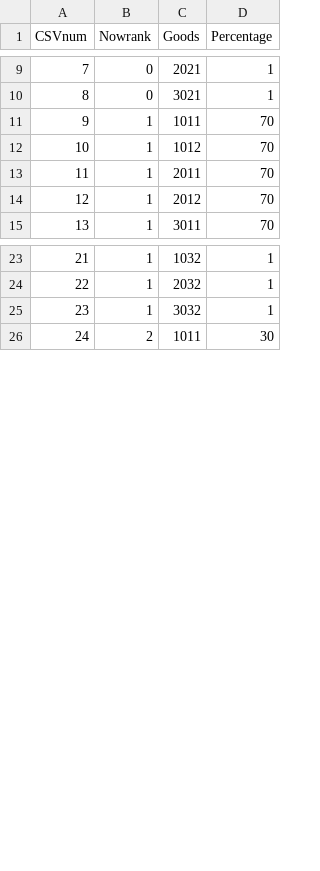
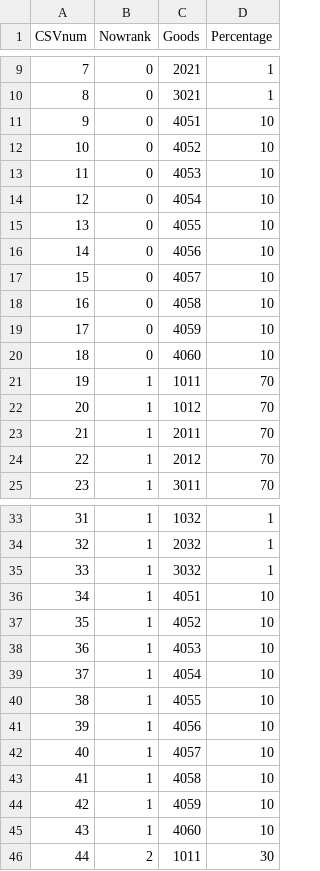
Before and after one commit to pompompurinrin/Dedug, a CSV file: Dedug_game/Assets/Resources/PercentageTable.csv, drawn as a sheet; only a part is shown, gaps mark what is left out; addresses are those after the commit; the diff covers the shown part only; the diff names each change by its address in the sheet, - before the commit and + after, or states it on an @@ line.

```diff
--- a/Dedug_game/Assets/Resources/PercentageTable.csv
+++ b/Dedug_game/Assets/Resources/PercentageTable.csv
+row 11: 9 | 0 | 4051 | 10
+row 12: 10 | 0 | 4052 | 10
+row 13: 11 | 0 | 4053 | 10
+row 14: 12 | 0 | 4054 | 10
+row 15: 13 | 0 | 4055 | 10
+row 16: 14 | 0 | 4056 | 10
+row 17: 15 | 0 | 4057 | 10
+row 18: 16 | 0 | 4058 | 10
+row 19: 17 | 0 | 4059 | 10
+row 20: 18 | 0 | 4060 | 10
@@ column A (CSVnum) renumbered from row 21 down @@
+row 36: 34 | 1 | 4051 | 10
+row 37: 35 | 1 | 4052 | 10
+row 38: 36 | 1 | 4053 | 10
+row 39: 37 | 1 | 4054 | 10
+row 40: 38 | 1 | 4055 | 10
+row 41: 39 | 1 | 4056 | 10
+row 42: 40 | 1 | 4057 | 10
+row 43: 41 | 1 | 4058 | 10
+row 44: 42 | 1 | 4059 | 10
+row 45: 43 | 1 | 4060 | 10
```
Also changed, not shown: 20 added rows and 2 edited cells elsewhere in this file, Dedug_game/Assets/Resources/GoodsCSV.csv, 32 other files.
